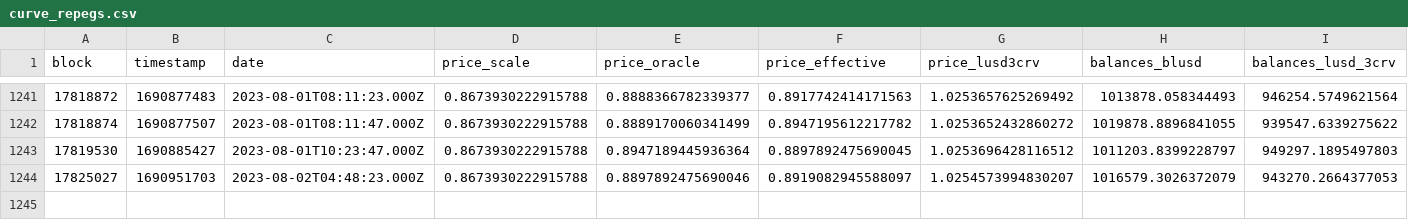
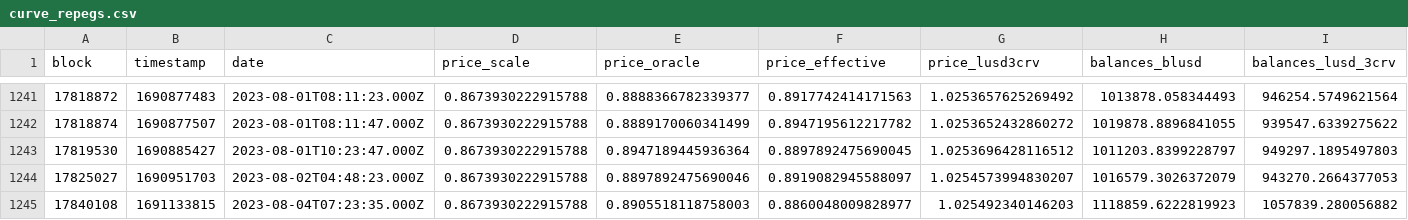
Before and after one commit to liquity/ChickenBond, a CSV file: LUSDChickenBonds/blusd_curve_stats/data/curve_repegs.csv, drawn as a sheet; only a part is shown, gaps mark what is left out; rows hold the shown columns only; the diff names each change by its address in the sheet, - before the commit and + after, or states it on an @@ line.

Commit message:
chore: Update bLUSD plot script data file

```diff
--- a/LUSDChickenBonds/blusd_curve_stats/data/curve_repegs.csv
+++ b/LUSDChickenBonds/blusd_curve_stats/data/curve_repegs.csv
+row 1245: 17840108 | 1691133815 | 2023-08-04T07:23:35.000Z | 0.8673930222915788 | 0.8905518118758003 | 0.8860048009828977 | 1.025492340146203 | 1118859.6222819923 | 1057839.280056882
```
